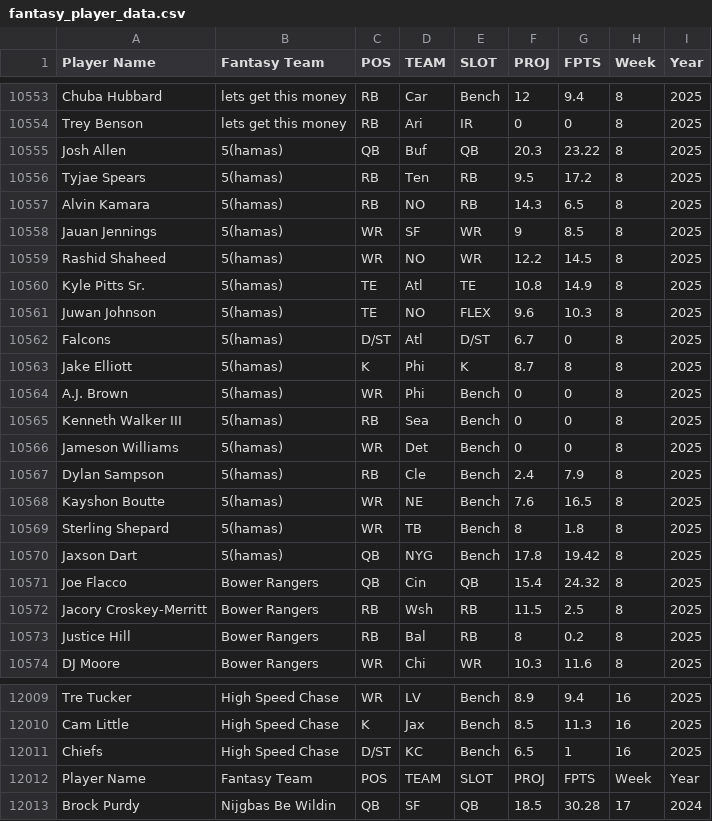
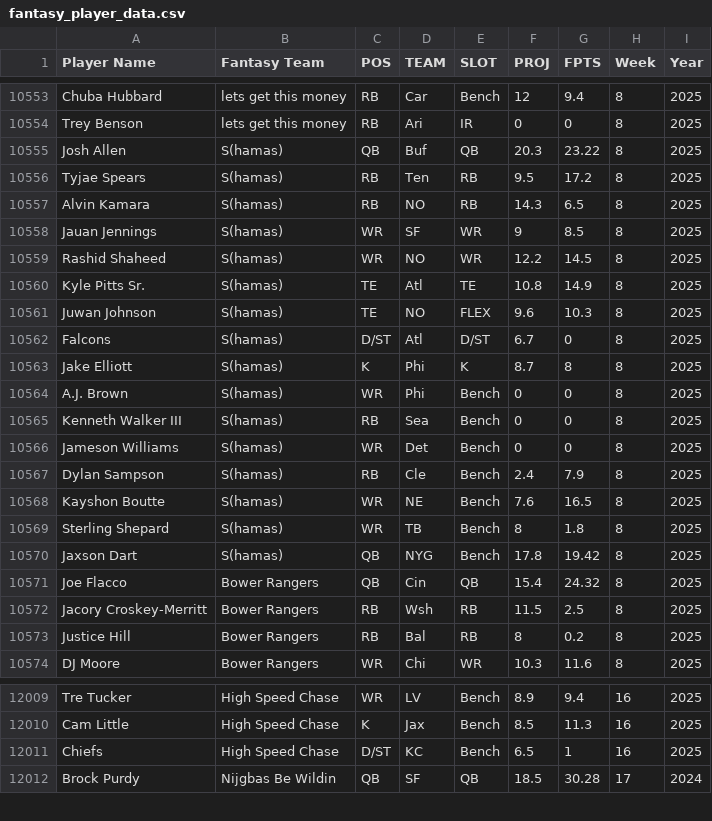
Before and after one commit to arc70827/fantasy-app, a CSV file: data/fantasy_player_data.csv, drawn as a sheet; only a part is shown, gaps mark what is left out.

Commit message:
Update fantasy_player_data.csv

```diff
--- a/data/fantasy_player_data.csv
+++ b/data/fantasy_player_data.csv
@@ -10554,18 +10554,18 @@ Chuba Hubbard,lets get this money,RB,Car,Bench,12,9.4,8,2025
 Trey Benson,lets get this money,RB,Ari,IR,0,0,8,2025
-Josh Allen,5(hamas),QB,Buf,QB,20.3,23.22,8,2025
-Tyjae Spears,5(hamas),RB,Ten,RB,9.5,17.2,8,2025
-Alvin Kamara,5(hamas),RB,NO,RB,14.3,6.5,8,2025
-Jauan Jennings,5(hamas),WR,SF,WR,9,8.5,8,2025
-Rashid Shaheed,5(hamas),WR,NO,WR,12.2,14.5,8,2025
-Kyle Pitts Sr.,5(hamas),TE,Atl,TE,10.8,14.9,8,2025
-Juwan Johnson,5(hamas),TE,NO,FLEX,9.6,10.3,8,2025
-Falcons,5(hamas),D/ST,Atl,D/ST,6.7,0,8,2025
-Jake Elliott,5(hamas),K,Phi,K,8.7,8,8,2025
-A.J. Brown,5(hamas),WR,Phi,Bench,0,0,8,2025
-Kenneth Walker III,5(hamas),RB,Sea,Bench,0,0,8,2025
-Jameson Williams,5(hamas),WR,Det,Bench,0,0,8,2025
-Dylan Sampson,5(hamas),RB,Cle,Bench,2.4,7.9,8,2025
-Kayshon Boutte,5(hamas),WR,NE,Bench,7.6,16.5,8,2025
-Sterling Shepard,5(hamas),WR,TB,Bench,8,1.8,8,2025
-Jaxson Dart,5(hamas),QB,NYG,Bench,17.8,19.42,8,2025
+Josh Allen,S(hamas),QB,Buf,QB,20.3,23.22,8,2025
+Tyjae Spears,S(hamas),RB,Ten,RB,9.5,17.2,8,2025
+Alvin Kamara,S(hamas),RB,NO,RB,14.3,6.5,8,2025
+Jauan Jennings,S(hamas),WR,SF,WR,9,8.5,8,2025
+Rashid Shaheed,S(hamas),WR,NO,WR,12.2,14.5,8,2025
+Kyle Pitts Sr.,S(hamas),TE,Atl,TE,10.8,14.9,8,2025
+Juwan Johnson,S(hamas),TE,NO,FLEX,9.6,10.3,8,2025
+Falcons,S(hamas),D/ST,Atl,D/ST,6.7,0,8,2025
+Jake Elliott,S(hamas),K,Phi,K,8.7,8,8,2025
+A.J. Brown,S(hamas),WR,Phi,Bench,0,0,8,2025
+Kenneth Walker III,S(hamas),RB,Sea,Bench,0,0,8,2025
+Jameson Williams,S(hamas),WR,Det,Bench,0,0,8,2025
+Dylan Sampson,S(hamas),RB,Cle,Bench,2.4,7.9,8,2025
+Kayshon Boutte,S(hamas),WR,NE,Bench,7.6,16.5,8,2025
+Sterling Shepard,S(hamas),WR,TB,Bench,8,1.8,8,2025
+Jaxson Dart,S(hamas),QB,NYG,Bench,17.8,19.42,8,2025
 Joe Flacco,Bower Rangers,QB,Cin,QB,15.4,24.32,8,2025
@@ -12011,3 +12011,2 @@ Cam Little,High Speed Chase,K,Jax,Bench,8.5,11.3,16,2025
 Chiefs,High Speed Chase,D/ST,KC,Bench,6.5,1,16,2025
-Player Name,Fantasy Team,POS,TEAM,SLOT,PROJ,FPTS,Week,Year
 Brock Purdy,Nijgbas Be Wildin,QB,SF,QB,18.5,30.28,17,2024
```
